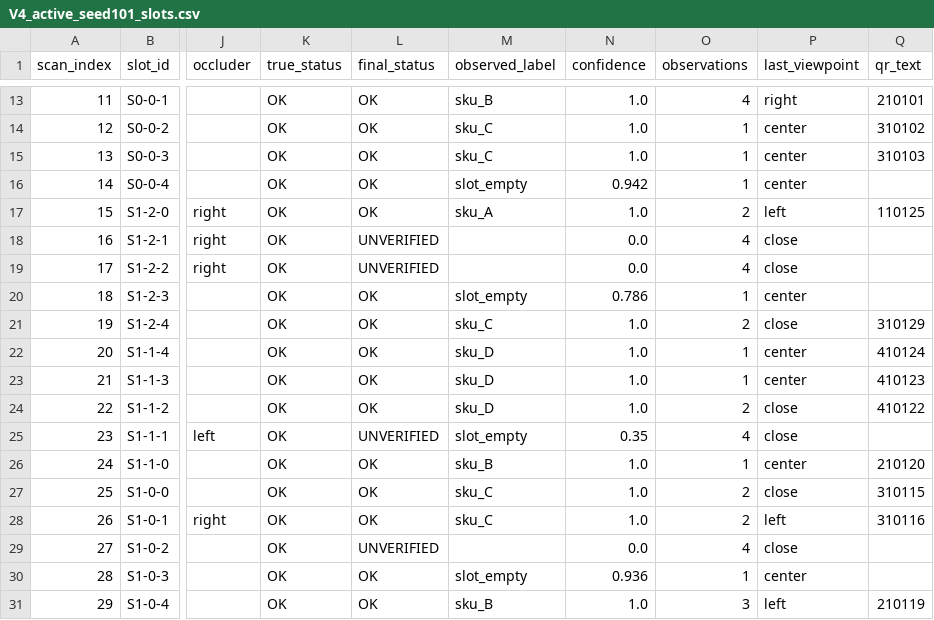
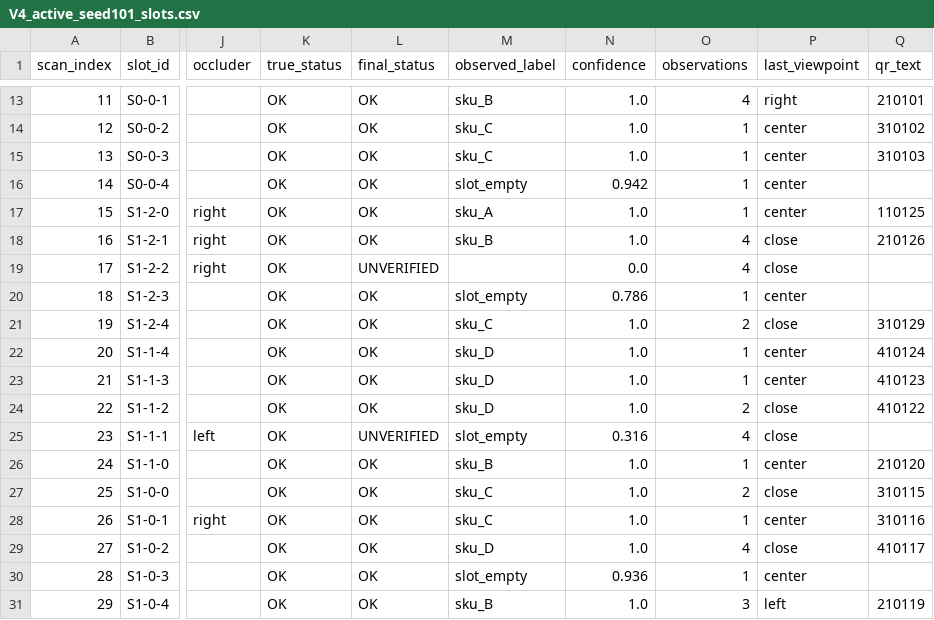
Before and after one commit to iffatirfana/shelfscan-amr, a CSV file: results_v3/bc/V4_active_seed101_slots.csv, drawn as a sheet; only a part is shown, gaps mark what is left out; the diff names each change by its address in the sheet, - before the commit and + after, or states it on an @@ line.

```diff
--- a/results_v3/bc/V4_active_seed101_slots.csv
+++ b/results_v3/bc/V4_active_seed101_slots.csv
-O17 (observations): 2
+O17 (observations): 1
-P17 (last_viewpoint): left
+P17 (last_viewpoint): center
-L18 (final_status): UNVERIFIED
+L18 (final_status): OK
-M18 (observed_label): (empty)
+M18 (observed_label): sku_B
-N18 (confidence): 0.0
+N18 (confidence): 1.0
-Q18 (qr_text): (empty)
+Q18 (qr_text): 210126
-N25 (confidence): 0.35
+N25 (confidence): 0.316
-O28 (observations): 2
+O28 (observations): 1
-P28 (last_viewpoint): left
+P28 (last_viewpoint): center
-L29 (final_status): UNVERIFIED
+L29 (final_status): OK
-M29 (observed_label): (empty)
+M29 (observed_label): sku_D
-N29 (confidence): 0.0
+N29 (confidence): 1.0
-Q29 (qr_text): (empty)
+Q29 (qr_text): 410117
```
Also changed, not shown: results_v3/bc/V4_active_seed103_slots.csv, results_v3/bc/V4_active_seed106_slots.csv, 25 other files.
